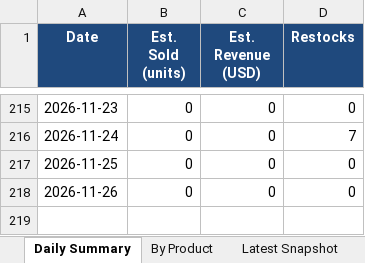
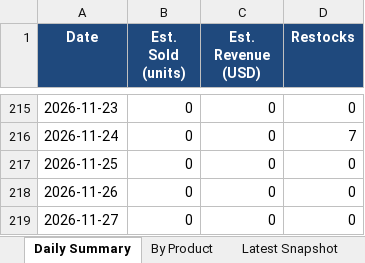
Before and after one commit to Flossan1337/Scraper, an Excel workbook: data/anoto_inventory.xlsx, sheet Daily Summary, drawn as a sheet; only a part is shown, gaps mark what is left out; values as stored, in another font and other column widths than the file's, no borders; the diff names each change by its address in the sheet, - before the commit and + after, or states it on an @@ line.

```diff
--- a/data/anoto_inventory.xlsx (sheet Daily Summary)
+++ b/data/anoto_inventory.xlsx (sheet Daily Summary)
+row 219: 2026-11-27 | 0 | 0 | 0
```
Also changed, not shown: sheet History Detail, sheet By Product, data/ahlsell_led_panel_inventory.xlsx, data/ahlsell_plejd_inventory.xlsx, 20 other files.
